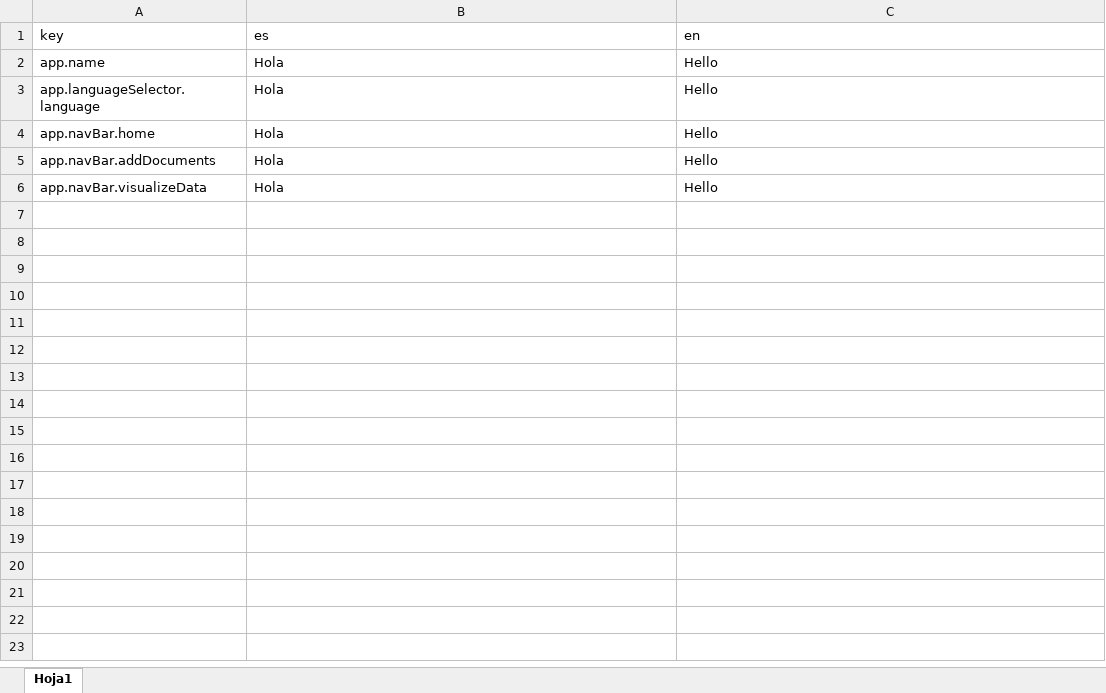
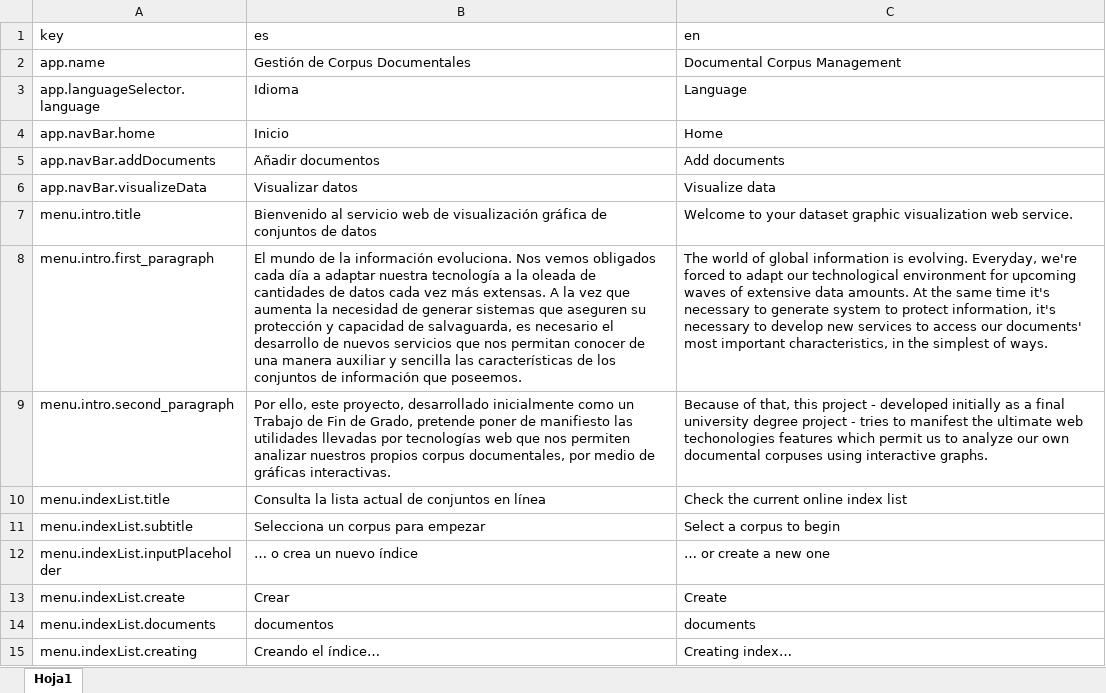
Before and after one commit to carlosnumber9/corpuser, an Excel workbook: src/assets/i18n/i18n.xlsx, sheet Hoja1, drawn as a sheet; values as stored, in another font and other column widths than the file's, no borders; the diff names each change by its address in the sheet, - before the commit and + after, or states it on an @@ line.

Commit message:
Importing translations using automation

```diff
--- a/src/assets/i18n/i18n.xlsx (sheet Hoja1)
+++ b/src/assets/i18n/i18n.xlsx (sheet Hoja1)
-B2 (es): Hola
+B2 (es): Gestión de Corpus Documentales
-C2 (en): Hello
+C2 (en): Documental Corpus Management
-B3 (es): Hola
+B3 (es): Idioma
-C3 (en): Hello
+C3 (en): Language
-B4 (es): Hola
+B4 (es): Inicio
-C4 (en): Hello
+C4 (en): Home
-B5 (es): Hola
+B5 (es): Añadir documentos
-C5 (en): Hello
+C5 (en): Add documents
-B6 (es): Hola
+B6 (es): Visualizar datos
-C6 (en): Hello
+C6 (en): Visualize data
+row 7: menu.intro.title | Bienvenido al servicio web de visualización gráfica de conjuntos de datos | Welcome to your dataset graphic visualization web service.
+row 8: menu.intro.first_paragraph | El mundo de la información evoluciona. Nos vemos obligados cada día a adaptar nuestra tecnología a la oleada de cantidades de datos cada vez más extensas. A la vez que aumenta la necesidad de generar sistemas que aseguren su protección y capacidad de salvaguarda, es necesario el desarrollo de nuevos servicios que nos permitan conocer de una manera auxiliar y sencilla las características de los conjuntos de información que poseemos. | The world of global information is evolving. Everyday, we're forced to adapt our technological environment for upcoming waves of extensive data amounts. At the same time it's necessary to generate system to protect information, it's necessary to develop new services to access our documents' most important characteristics, in the simplest of ways.
+row 9: menu.intro.second_paragraph | Por ello, este proyecto, desarrollado inicialmente como un Trabajo de Fin de Grado, pretende poner de manifiesto las utilidades llevadas por tecnologías web que nos permiten analizar nuestros propios corpus documentales, por medio de gráficas interactivas. | Because of that, this project - developed initially as a final university degree project - tries to manifest the ultimate web techonologies features which permit us to analyze our own documental corpuses using interactive graphs.
+row 10: menu.indexList.title | Consulta la lista actual de conjuntos en línea | Check the current online index list
+row 11: menu.indexList.subtitle | Selecciona un corpus para empezar | Select a corpus to begin
+row 12: menu.indexList.inputPlaceholder | … o crea un nuevo índice | … or create a new one
+row 13: menu.indexList.create | Crear | Create
+row 14: menu.indexList.documents | documentos | documents
+row 15: menu.indexList.creating | Creando el índice… | Creating index…
```
Also changed, not shown: 4 other files.
